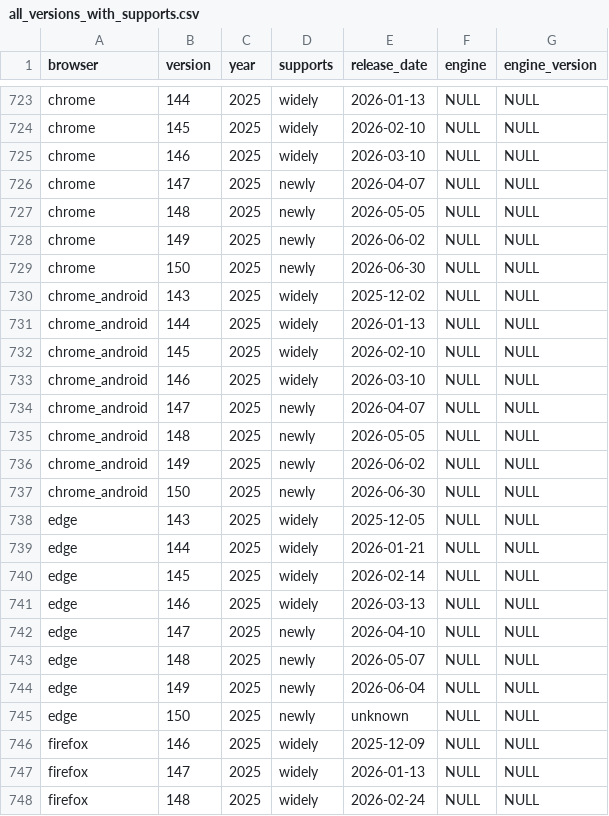
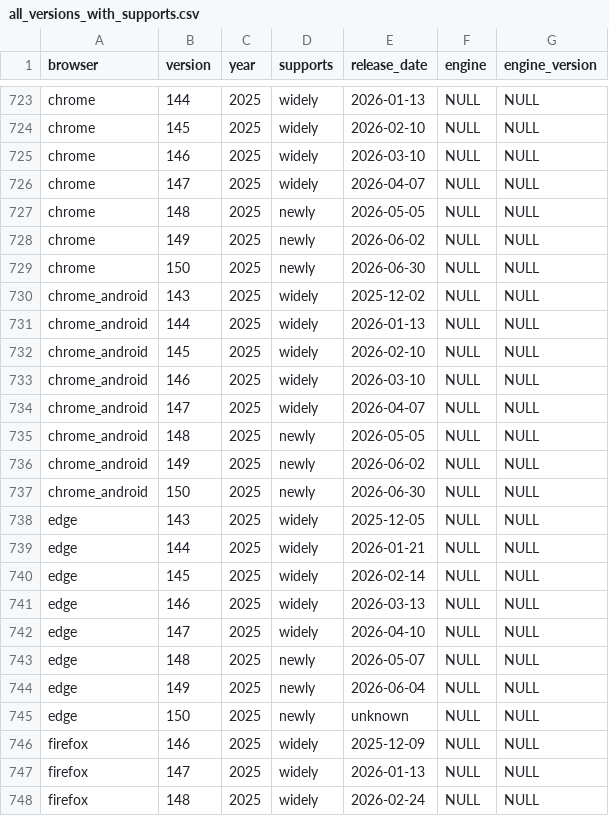
Before and after one commit to terranceduckworth669/baseline-browser-mapping, a CSV file: static/all_versions_with_supports.csv, drawn as a sheet; only a part is shown, gaps mark what is left out.

```diff
--- a/static/all_versions_with_supports.csv
+++ b/static/all_versions_with_supports.csv
@@ -725,3 +725,3 @@
 "chrome","146","2025","widely","2026-03-10","NULL","NULL"
-"chrome","147","2025","newly","2026-04-07","NULL","NULL"
+"chrome","147","2025","widely","2026-04-07","NULL","NULL"
 "chrome","148","2025","newly","2026-05-05","NULL","NULL"
@@ -733,3 +733,3 @@
 "chrome_android","146","2025","widely","2026-03-10","NULL","NULL"
-"chrome_android","147","2025","newly","2026-04-07","NULL","NULL"
+"chrome_android","147","2025","widely","2026-04-07","NULL","NULL"
 "chrome_android","148","2025","newly","2026-05-05","NULL","NULL"
@@ -741,3 +741,3 @@
 "edge","146","2025","widely","2026-03-13","NULL","NULL"
-"edge","147","2025","newly","2026-04-10","NULL","NULL"
+"edge","147","2025","widely","2026-04-10","NULL","NULL"
 "edge","148","2025","newly","2026-05-07","NULL","NULL"
```
Also changed, not shown: static/with_downstream/all_versions_with_supports.csv, 4 other files.
